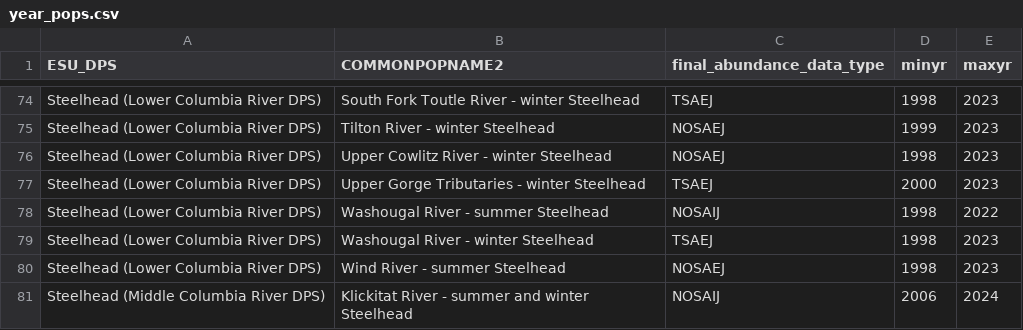
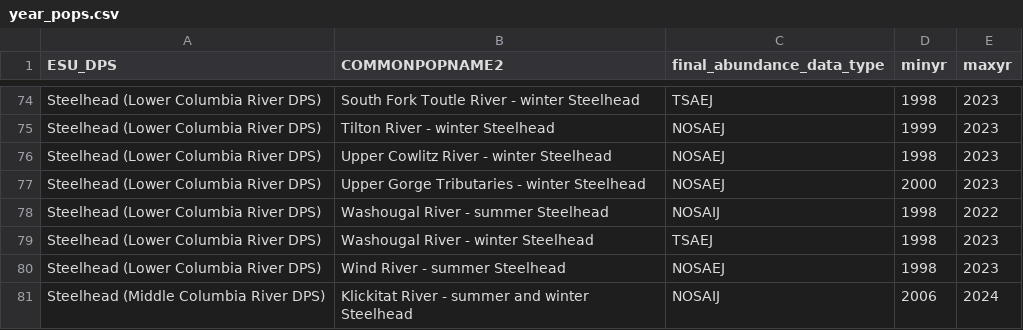
Before and after one commit to jkbest2/WDFW_SOS_Analysis, a CSV file: year_pops.csv, drawn as a sheet; only a part is shown, gaps mark what is left out.

```diff
--- a/year_pops.csv
+++ b/year_pops.csv
@@ -76,3 +76,3 @@
 "Steelhead (Lower Columbia River DPS)","Upper Cowlitz River - winter Steelhead","NOSAEJ",1998,2023
-"Steelhead (Lower Columbia River DPS)","Upper Gorge Tributaries - winter Steelhead","TSAEJ",2000,2023
+"Steelhead (Lower Columbia River DPS)","Upper Gorge Tributaries - winter Steelhead","NOSAEJ",2000,2023
 "Steelhead (Lower Columbia River DPS)","Washougal River - summer Steelhead","NOSAIJ",1998,2022
```
Also changed, not shown: dsid_list_2024-11-05.csv, results 2024-11-05/All_SPi_Data_2024-11-05.csv, 15 other files.
